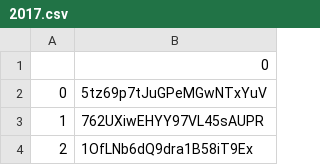
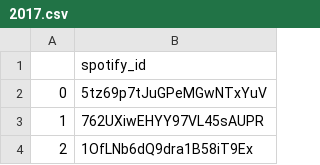
Before and after one commit to isaurabh19/machine-learning, a CSV file: source/2017.csv, drawn as a sheet; only a part is shown.

```diff
--- a/source/2017.csv
+++ b/source/2017.csv
@@ -1,2 +1,2 @@
-,0
+,spotify_id
 0,5tz69p7tJuGPeMGwNTxYuV
```
Also changed, not shown: source/2018.csv, 12 other files.
